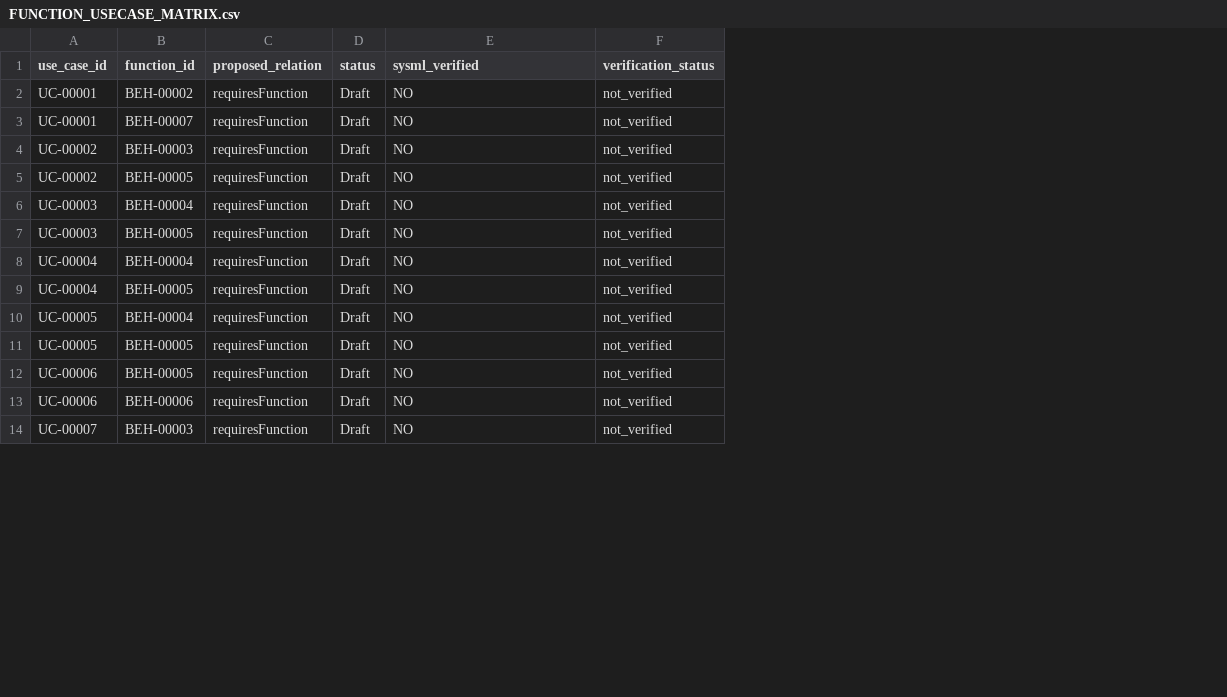
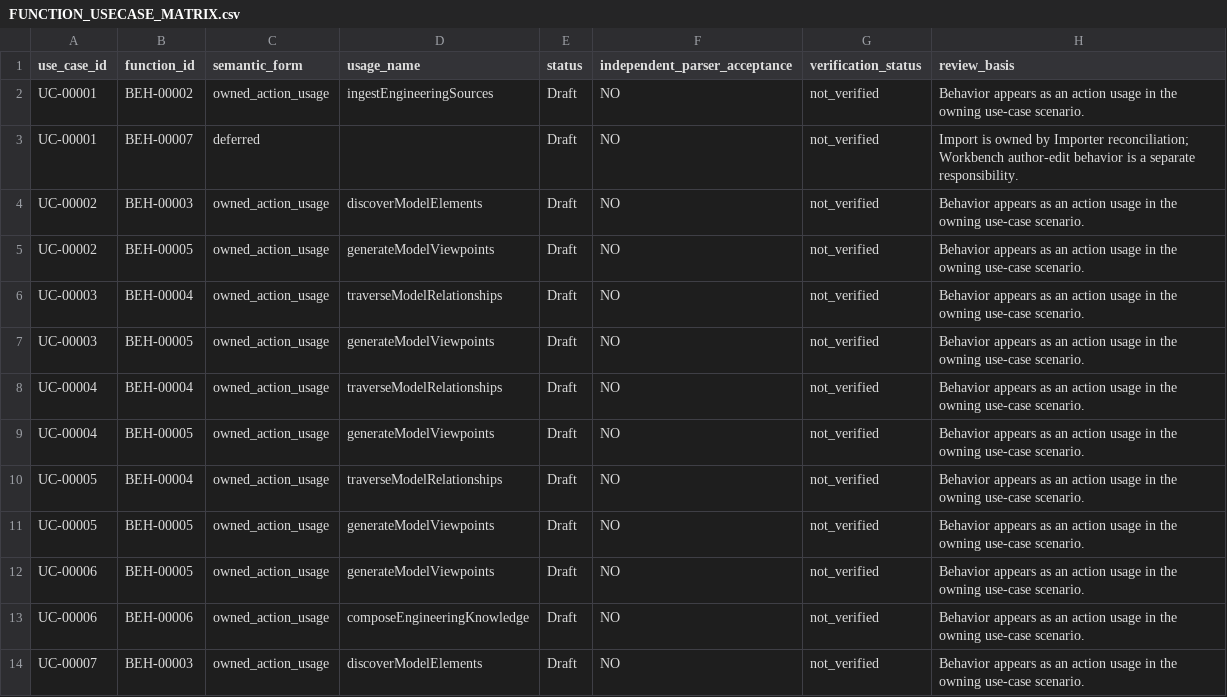
Before and after one commit to spencerskelly/MDSE_v2_live, a CSV file: 30_Functions/FUNCTION_USECASE_MATRIX.csv, drawn as a sheet; only a part is shown; removed rows and columns are numbered as before the commit, all else as after; the diff names each change by its address in the sheet, - before the commit and + after, or states it on an @@ line.

Commit message:
docs(model): reconcile use-case/function matrix to typed actions and deferred links

```diff
--- a/30_Functions/FUNCTION_USECASE_MATRIX.csv
+++ b/30_Functions/FUNCTION_USECASE_MATRIX.csv
-column C (proposed_relation), rows 2-14: all requiresFunction
+column C (semantic_form), rows 2-14: owned_action_usage | deferred | owned_action_usage | owned_action_usage | owned_action_usage | owned_action_usage | owned_action_usage | owned_action_usage | owned_action_usage | owned_action_usage | owned_action_usage | owned_action_usage | owned_action_usage
+column D (usage_name), rows 2-14: ingestEngineeringSources |  | discoverModelElements | generateModelViewpoints | traverseModelRelationships | generateModelViewpoints | traverseModelRelationships | generateModelViewpoints | traverseModelRelationships | generateModelViewpoints | generateModelViewpoints | composeEngineeringKnowledge | discoverModelElements
+column H (review_basis), rows 2-14: Behavior appears as an action usage in the owning use-case scenario. | Import is owned by Importer reconciliation; Workbench author-edit behavior is a separate responsibility. | Behavior appears as an action usage in the owning use-case scenario. | Behavior appears as an action usage in the owning use-case scenario. | Behavior appears as an action usage in the owning use-case scenario. | Behavior appears as an action usage in the owning use-case scenario. | Behavior appears as an action usage in the owning use-case scenario. | Behavior appears as an action usage in the owning use-case scenario. | Behavior appears as an action usage in the owning use-case scenario. | Behavior appears as an action usage in the owning use-case scenario. | Behavior appears as an action usage in the owning use-case scenario. | Behavior appears as an action usage in the owning use-case scenario. | Behavior appears as an action usage in the owning use-case scenario.
-F1: sysml_verified
+F1: independent_parser_acceptance
```
Also changed, not shown: 2 other files.
